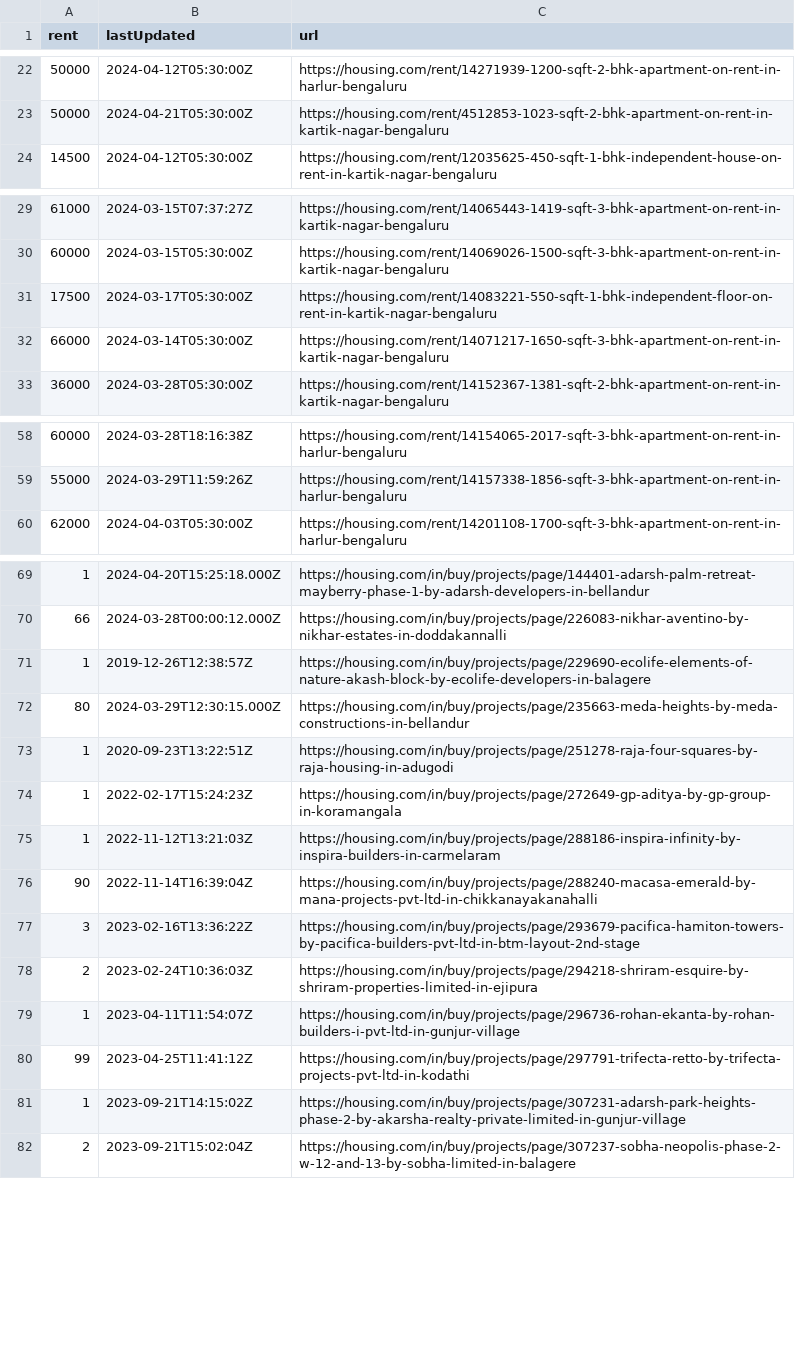
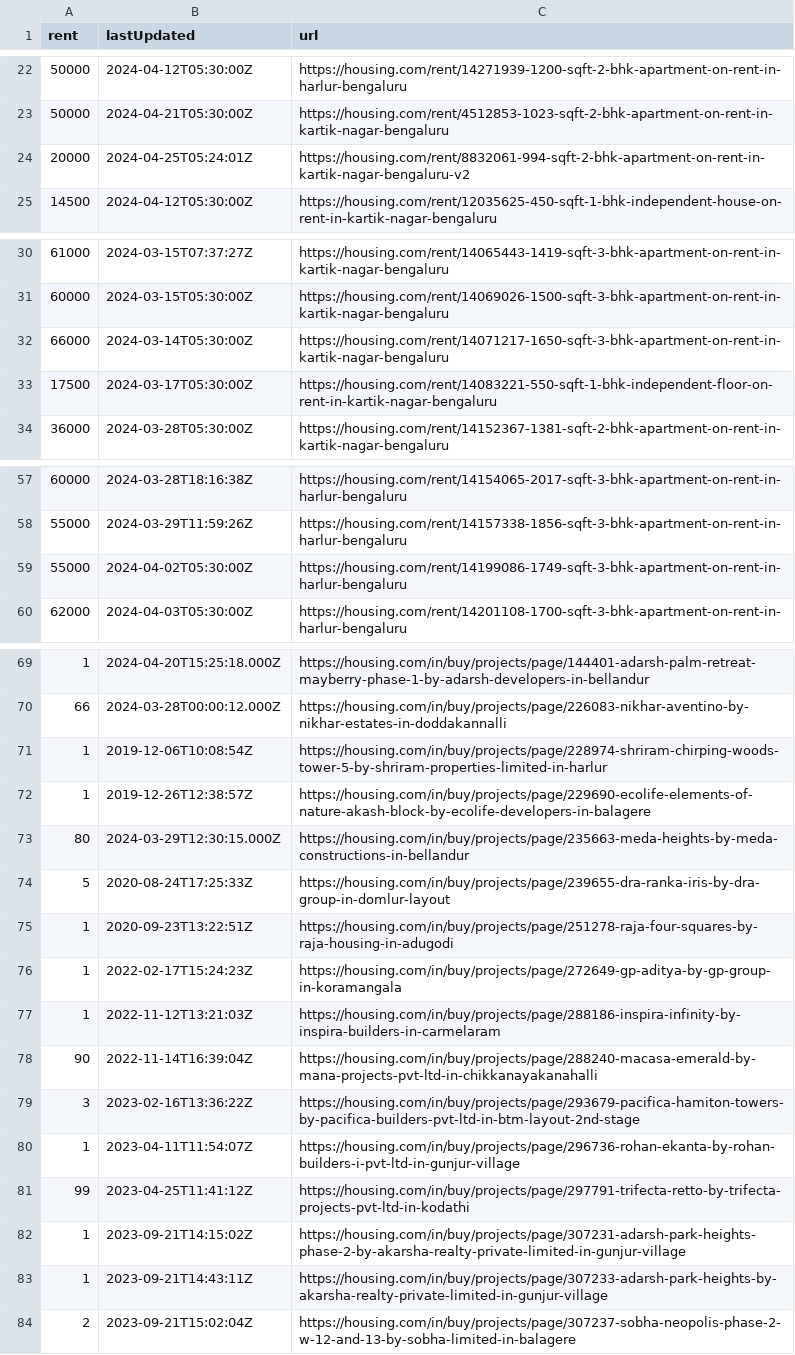
Before and after one commit to KShivendu/blr-societies, a CSV file: data/housing.csv, drawn as a sheet; only a part is shown, gaps mark what is left out; the diff covers the shown part only.

```diff
--- a/data/housing.csv
+++ b/data/housing.csv
@@ -23,2 +23,3 @@ rent, lastUpdated, url
 "50000","2024-04-21T05:30:00Z","https://housing.com/rent/4512853-1023-sqft-2-bhk-apartment-on-rent-in-kartik-nagar-bengaluru"
+"20000","2024-04-25T05:24:01Z","https://housing.com/rent/8832061-994-sqft-2-bhk-apartment-on-rent-in-kartik-nagar-bengaluru-v2"
 "14500","2024-04-12T05:30:00Z","https://housing.com/rent/12035625-450-sqft-1-bhk-independent-house-on-rent-in-kartik-nagar-bengaluru"
@@ -30,4 +31,4 @@ rent, lastUpdated, url
 "60000","2024-03-15T05:30:00Z","https://housing.com/rent/14069026-1500-sqft-3-bhk-apartment-on-rent-in-kartik-nagar-bengaluru"
+"66000","2024-03-14T05:30:00Z","https://housing.com/rent/14071217-1650-sqft-3-bhk-apartment-on-rent-in-kartik-nagar-bengaluru"
 "17500","2024-03-17T05:30:00Z","https://housing.com/rent/14083221-550-sqft-1-bhk-independent-floor-on-rent-in-kartik-nagar-bengaluru"
-"66000","2024-03-14T05:30:00Z","https://housing.com/rent/14071217-1650-sqft-3-bhk-apartment-on-rent-in-kartik-nagar-bengaluru"
 "36000","2024-03-28T05:30:00Z","https://housing.com/rent/14152367-1381-sqft-2-bhk-apartment-on-rent-in-kartik-nagar-bengaluru"
@@ -59,2 +58,3 @@ rent, lastUpdated, url
 "55000","2024-03-29T11:59:26Z","https://housing.com/rent/14157338-1856-sqft-3-bhk-apartment-on-rent-in-harlur-bengaluru"
+"55000","2024-04-02T05:30:00Z","https://housing.com/rent/14199086-1749-sqft-3-bhk-apartment-on-rent-in-harlur-bengaluru"
 "62000","2024-04-03T05:30:00Z","https://housing.com/rent/14201108-1700-sqft-3-bhk-apartment-on-rent-in-harlur-bengaluru"
@@ -70,4 +70,6 @@ rent, lastUpdated, url
 "66","2024-03-28T00:00:12.000Z","https://housing.com/in/buy/projects/page/226083-nikhar-aventino-by-nikhar-estates-in-doddakannalli"
+"1","2019-12-06T10:08:54Z","https://housing.com/in/buy/projects/page/228974-shriram-chirping-woods-tower-5-by-shriram-properties-limited-in-harlur"
 "1","2019-12-26T12:38:57Z","https://housing.com/in/buy/projects/page/229690-ecolife-elements-of-nature-akash-block-by-ecolife-developers-in-balagere"
 "80","2024-03-29T12:30:15.000Z","https://housing.com/in/buy/projects/page/235663-meda-heights-by-meda-constructions-in-bellandur"
+"5","2020-08-24T17:25:33Z","https://housing.com/in/buy/projects/page/239655-dra-ranka-iris-by-dra-group-in-domlur-layout"
 "1","2020-09-23T13:22:51Z","https://housing.com/in/buy/projects/page/251278-raja-four-squares-by-raja-housing-in-adugodi"
@@ -77,3 +79,2 @@ rent, lastUpdated, url
 "3","2023-02-16T13:36:22Z","https://housing.com/in/buy/projects/page/293679-pacifica-hamiton-towers-by-pacifica-builders-pvt-ltd-in-btm-layout-2nd-stage"
-"2","2023-02-24T10:36:03Z","https://housing.com/in/buy/projects/page/294218-shriram-esquire-by-shriram-properties-limited-in-ejipura"
 "1","2023-04-11T11:54:07Z","https://housing.com/in/buy/projects/page/296736-rohan-ekanta-by-rohan-builders-i-pvt-ltd-in-gunjur-village"
@@ -81,2 +82,3 @@ rent, lastUpdated, url
 "1","2023-09-21T14:15:02Z","https://housing.com/in/buy/projects/page/307231-adarsh-park-heights-phase-2-by-akarsha-realty-private-limited-in-gunjur-village"
+"1","2023-09-21T14:43:11Z","https://housing.com/in/buy/projects/page/307233-adarsh-park-heights-by-akarsha-realty-private-limited-in-gunjur-village"
 "2","2023-09-21T15:02:04Z","https://housing.com/in/buy/projects/page/307237-sobha-neopolis-phase-2-w-12-and-13-by-sobha-limited-in-balagere"
```
Also changed, not shown: 1 added row, 5 removed rows and 2 moved rows elsewhere in this file.
